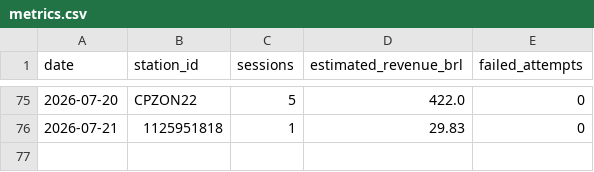
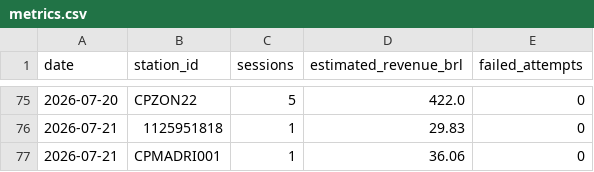
Before and after one commit to Thrcordeiro/ev-monitor, a CSV file: data/metrics.csv, drawn as a sheet; only a part is shown, gaps mark what is left out; the diff names each change by its address in the sheet, - before the commit and + after, or states it on an @@ line.

```diff
--- a/data/metrics.csv
+++ b/data/metrics.csv
+row 77: 2026-07-21 | CPMADRI001 | 1 | 36.06 | 0
```
Also changed, not shown: data/sessions.csv, 5 other files.
